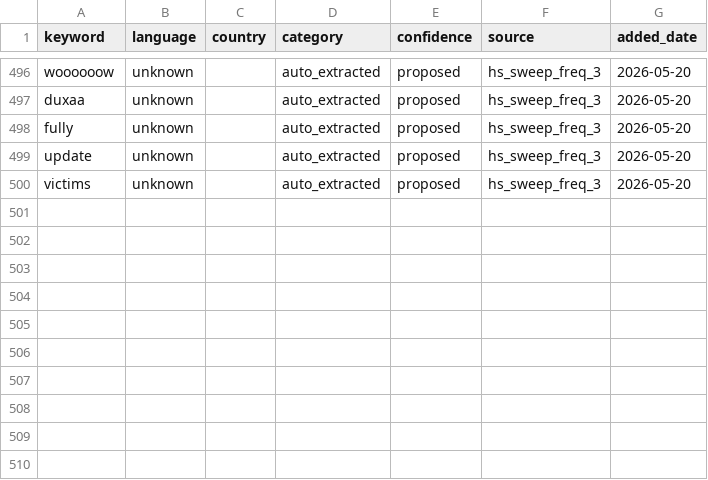
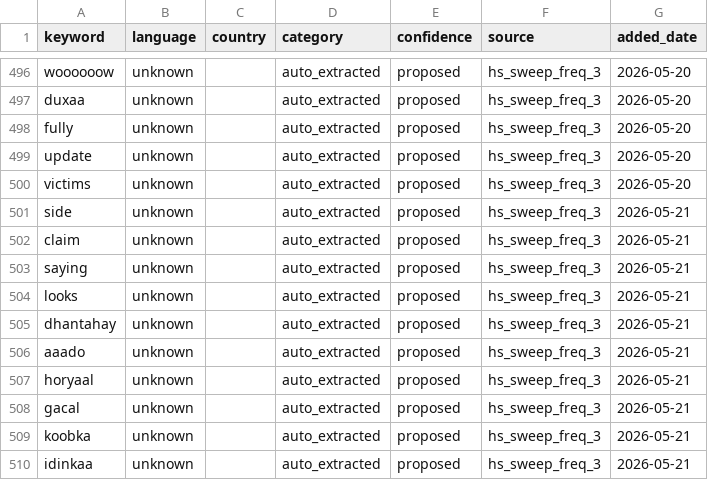
Before and after one commit to KSvend/IRIS, a CSV file: monitoring/autolearn/learned_keywords_hs.csv, drawn as a sheet; only a part is shown, gaps mark what is left out; the diff names each change by its address in the sheet, - before the commit and + after, or states it on an @@ line.

Commit message:
Auto-update: 468 events, 7894 HS posts — 2026-05-21 12:12 UTC

```diff
--- a/monitoring/autolearn/learned_keywords_hs.csv
+++ b/monitoring/autolearn/learned_keywords_hs.csv
+row 501: side | unknown |  | auto_extracted | proposed | hs_sweep_freq_3 | 2026-05-21
+row 502: claim | unknown |  | auto_extracted | proposed | hs_sweep_freq_3 | 2026-05-21
+row 503: saying | unknown |  | auto_extracted | proposed | hs_sweep_freq_3 | 2026-05-21
+row 504: looks | unknown |  | auto_extracted | proposed | hs_sweep_freq_3 | 2026-05-21
+row 505: dhantahay | unknown |  | auto_extracted | proposed | hs_sweep_freq_3 | 2026-05-21
+row 506: aaado | unknown |  | auto_extracted | proposed | hs_sweep_freq_3 | 2026-05-21
+row 507: horyaal | unknown |  | auto_extracted | proposed | hs_sweep_freq_3 | 2026-05-21
+row 508: gacal | unknown |  | auto_extracted | proposed | hs_sweep_freq_3 | 2026-05-21
+row 509: koobka | unknown |  | auto_extracted | proposed | hs_sweep_freq_3 | 2026-05-21
+row 510: idinkaa | unknown |  | auto_extracted | proposed | hs_sweep_freq_3 | 2026-05-21
```
Also changed, not shown: monitoring/autolearn/narrative_discoveries.csv, monitoring/autolearn/toxic_handles.csv, 7 other files.
